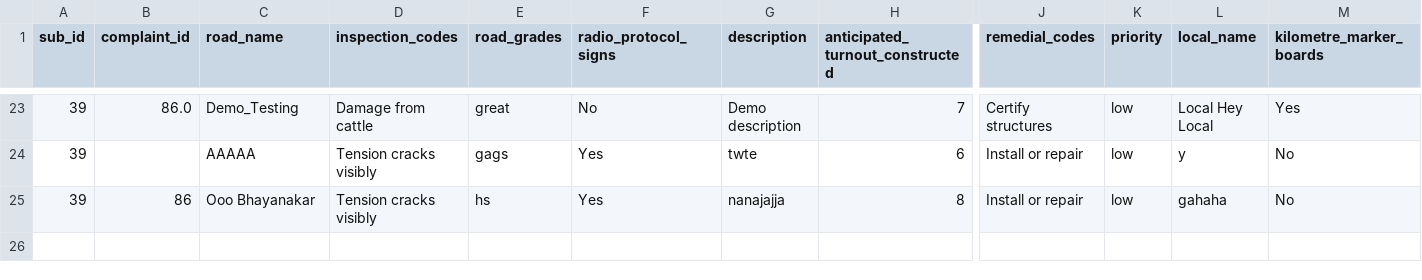
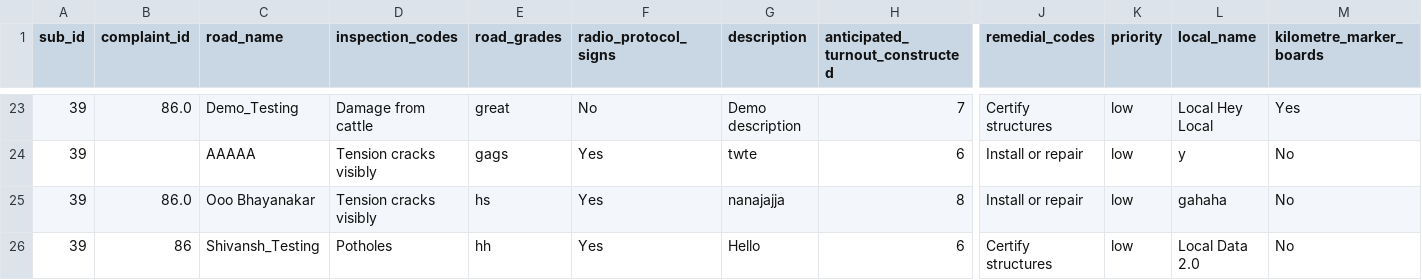
Before and after one commit to shiv07tiwari/AD358_HackForFood, a CSV file: data/ver_form_data.csv, drawn as a sheet; only a part is shown, gaps mark what is left out; rows hold the shown columns only; the diff names each change by its address in the sheet, - before the commit and + after, or states it on an @@ line.

```diff
--- a/data/ver_form_data.csv
+++ b/data/ver_form_data.csv
-B25 (complaint_id): 86
+B25 (complaint_id): 86.0
+row 26: 39 | 86 | Shivansh_Testing | Potholes | hh | Yes | Hello | 6 | Certify structures | low | Local Data 2.0 | No
```
Also changed, not shown: 5 other files.
